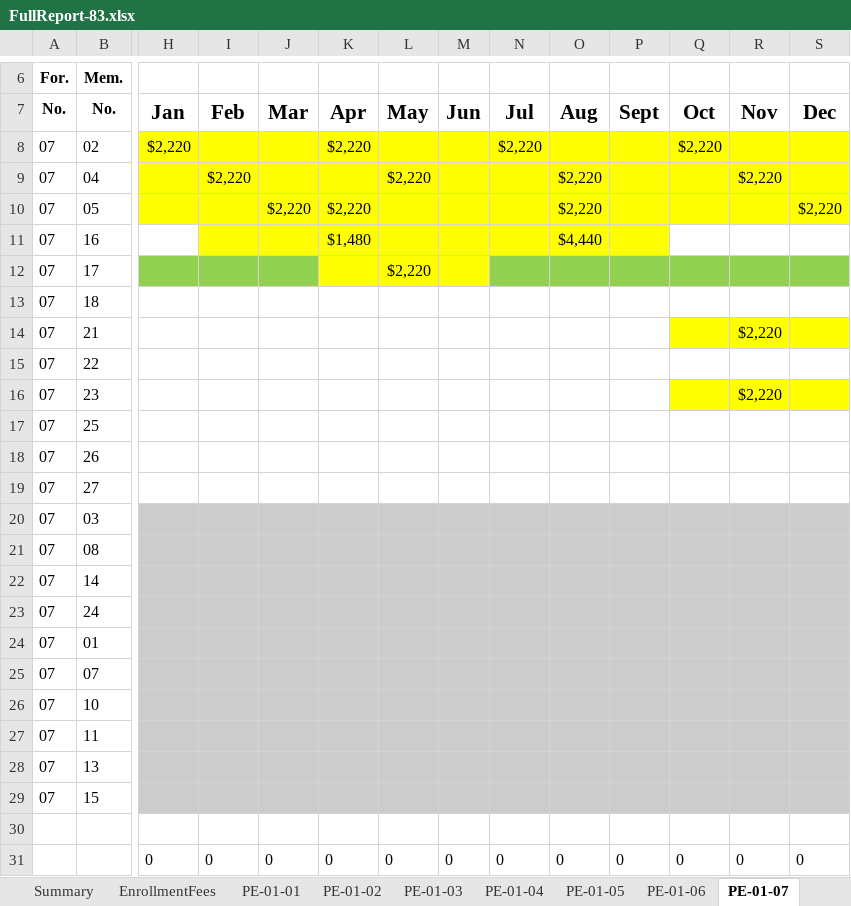
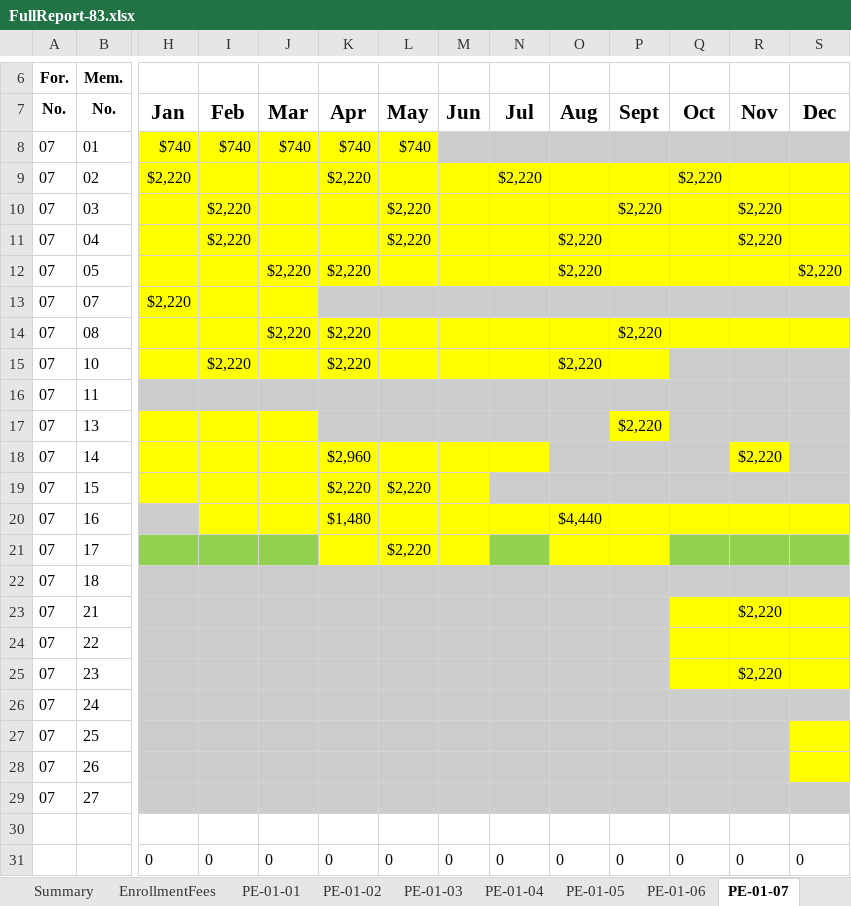
Before and after one commit to jandieg/efadmin, an Excel workbook: public_html/admin/reportesgenerados/FullReport-83.xlsx, sheet PE-01-07, drawn as a sheet; only a part is shown, gaps mark what is left out; values as stored, in another font and other column widths than the file's, no borders; removed rows and columns are numbered as before the commit, all else as after; rows hold the shown columns only; the diff covers the shown part only; the diff names each change by its address in the sheet, - before the commit and + after, or states it on an @@ line.

```diff
--- a/public_html/admin/reportesgenerados/FullReport-83.xlsx (sheet PE-01-07)
+++ b/public_html/admin/reportesgenerados/FullReport-83.xlsx (sheet PE-01-07)
+row 8: 07 | 01 | $740 | $740 | $740 | $740 | $740
+row 10: 07 | 03 |  | $2,220 |  |  | $2,220 |  |  |  | $2,220 |  | $2,220
+row 13: 07 | 07 | $2,220
+row 14: 07 | 08 |  |  | $2,220 | $2,220 |  |  |  |  | $2,220
+row 15: 07 | 10 |  | $2,220 |  | $2,220 |  |  |  | $2,220
@@ row 27 moved to row 16: 07 @@
+row 17: 07 | 13 |  |  |  |  |  |  |  |  | $2,220
+row 18: 07 | 14 |  |  |  | $2,960 |  |  |  |  |  |  | $2,220
+row 19: 07 | 15 |  |  |  | $2,220 | $2,220
-H20 fill: none
+H20 fill: #CCCCCC
-Q20:S20 fill: none
+Q20:S20 fill: #FFFF00
-O21:P21 fill: #92D050
+O21:P21 fill: #FFFF00
-H22:S22 fill: none
+H22:S22 fill: #CCCCCC
-H23:P25 fill: none
+H23:P25 fill: #CCCCCC
-Q24:S24 fill: none
+Q24:S24 fill: #FFFF00
+row 26: 07 | 24
-H27:R28 fill: none
+H27:R28 fill: #CCCCCC
-S27:S28 fill: none
+S27:S28 fill: #FFFF00
-H29:S29 fill: none
+H29:S29 fill: #CCCCCC
-row 20: 07 | 03
-row 21: 07 | 08
-row 22: 07 | 14
-row 23: 07 | 24
-row 24: 07 | 01
-row 25: 07 | 07
-row 26: 07 | 10
-row 28: 07 | 13
-row 29: 07 | 15
```
Also changed, not shown: 1 edited cell and cell formats elsewhere in this sheet, sheet EnrollmentFees, sheet PE-01-04, sheet PE-01-08, sheet PE-01-06, sheet PE-01-09, sheet PE-01-10, 8 more sheets, formulas that keep their value, hidden cells, 30 other files.
